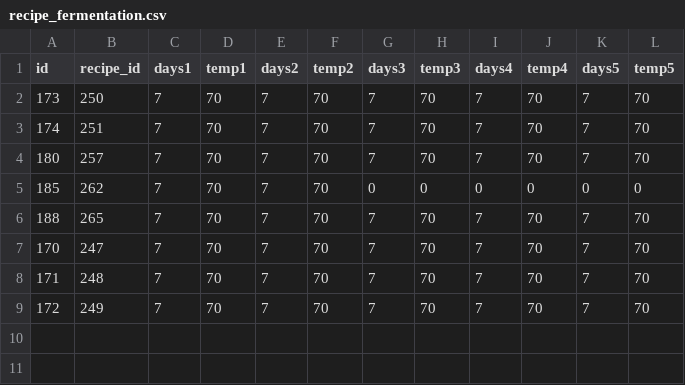
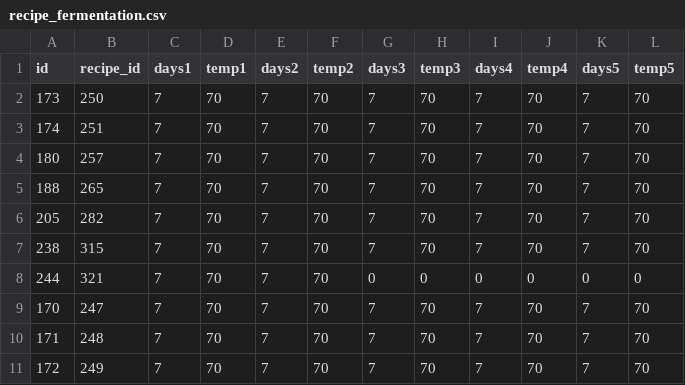
Before and after one commit to bbearce/thegratefulbrauer, a CSV file: manual_db_backup/recipe_fermentation.csv, drawn as a sheet.

```diff
--- a/manual_db_backup/recipe_fermentation.csv
+++ b/manual_db_backup/recipe_fermentation.csv
@@ -4,4 +4,6 @@ id,recipe_id,days1,temp1,days2,temp2,days3,temp3,days4,temp4,days5,temp5
 180,257,7,70,7,70,7,70,7,70,7,70
-185,262,7,70,7,70,0,0,0,0,0,0
 188,265,7,70,7,70,7,70,7,70,7,70
+205,282,7,70,7,70,7,70,7,70,7,70
+238,315,7,70,7,70,7,70,7,70,7,70
+244,321,7,70,7,70,0,0,0,0,0,0
 170,247,7,70,7,70,7,70,7,70,7,70
```
Also changed, not shown: manual_db_backup/recipe_chemistry.csv, manual_db_backup/recipe_fermentables.csv, 14 other files.
